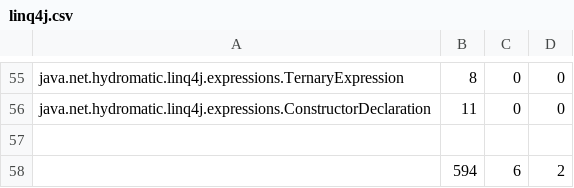
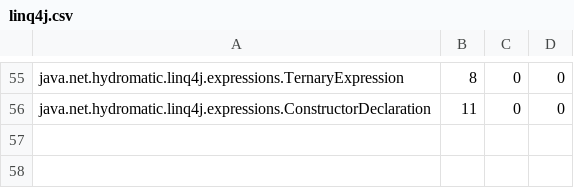
Before and after one commit to aliparsai/LittleDarwin, a CSV file: HigherOrderExperiment/identifier/linq4j.csv, drawn as a sheet; only a part is shown, gaps mark what is left out; the diff names each change by its address in the sheet, - before the commit and + after, or states it on an @@ line.

```diff
--- a/HigherOrderExperiment/identifier/linq4j.csv
+++ b/HigherOrderExperiment/identifier/linq4j.csv
-row 57: (empty)
-row 58:  | 594 | 6 | 2
```
Also changed, not shown: HigherOrderExperiment/identifier/commons-codec.csv, HigherOrderExperiment/identifier/commons-lang.csv, 27 other files.
